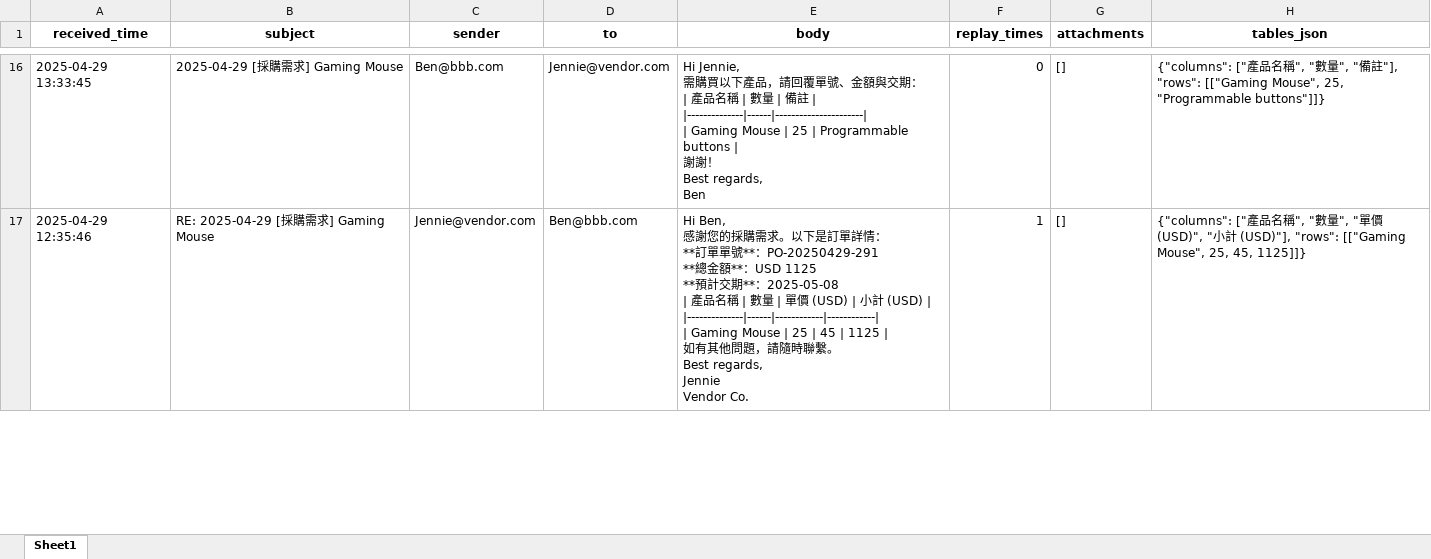
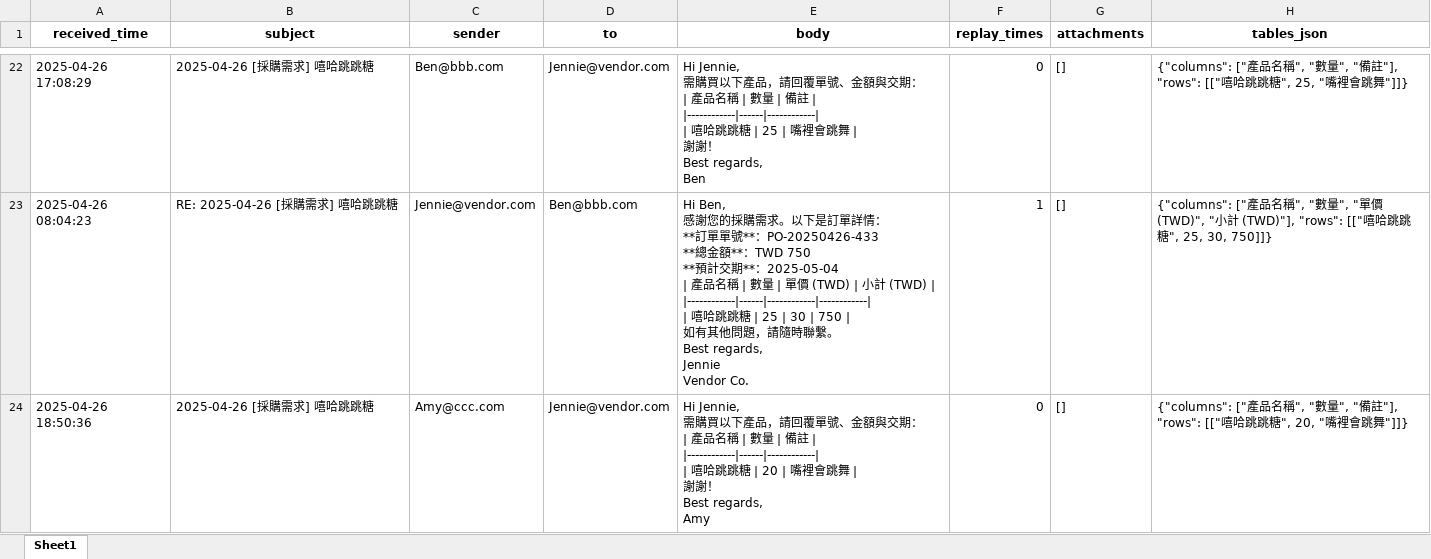
Before and after one commit to MorleyCheng/Email-Order-Chatbot, an Excel workbook: email_data.xlsx, sheet Sheet1, drawn as a sheet; only a part is shown, gaps mark what is left out; values as stored, in another font and other column widths than the file's, no borders; addresses are those after the commit; ↵ is a line break in a cell; the diff covers the shown part only; the diff names each change by its address in the sheet, - before the commit and + after, or states it on an @@ line.

```diff
--- a/email_data.xlsx (sheet Sheet1)
+++ b/email_data.xlsx (sheet Sheet1)
-A22 (received_time): 2025-04-29 13:33:45
+A22 (received_time): 2025-04-26 17:08:29
-B22 (subject): 2025-04-29 [採購需求] Gaming Mouse
+B22 (subject): 2025-04-26 [採購需求] 嘻哈跳跳糖
-E22 (body): …| ↵ |--------------|------|----------------------| ↵ | Gaming Mouse | 25 | Programmable buttons | ↵ 謝…
+E22 (body): …| ↵ |------------|------|------------| ↵ | 嘻哈跳跳糖 | 25 | 嘴裡會跳舞 | ↵ 謝…
-H22 (tables_json): …"], "rows": [["Gaming Mouse", 25, "Programmable buttons"]]}
+H22 (tables_json): …"], "rows": [["嘻哈跳跳糖", 25, "嘴裡會跳舞"]]}
-A23 (received_time): 2025-04-29 12:35:46
+A23 (received_time): 2025-04-26 08:04:23
-B23 (subject): RE: 2025-04-29 [採購需求] Gaming Mouse
+B23 (subject): RE: 2025-04-26 [採購需求] 嘻哈跳跳糖
-E23 (body): …**：PO-20250429-291 ↵ **總金額**：USD 1125 ↵ **預計交期**：2025-05-08 ↵ | 產品名稱 | 數量 | 單價 (USD) | 小計 (USD) | ↵ |--------------|------|------------|------------| ↵ | Gaming Mouse | 25 | 45 | 1125 | ↵ 如…
+E23 (body): …**：PO-20250426-433 ↵ **總金額**：TWD 750 ↵ **預計交期**：2025-05-04 ↵ | 產品名稱 | 數量 | 單價 (TWD) | 小計 (TWD) | ↵ |------------|------|------------|------------| ↵ | 嘻哈跳跳糖 | 25 | 30 | 750 | ↵ 如…
-H23 (tables_json): …價 (USD)", "小計 (USD)"], "rows": [["Gaming Mouse", 25, 45, 1125]]}
+H23 (tables_json): …價 (TWD)", "小計 (TWD)"], "rows": [["嘻哈跳跳糖", 25, 30, 750]]}
+row 24: 2025-04-26 18:50:36 | 2025-04-26 [採購需求] 嘻哈跳跳糖 | Amy@ccc.com | Jennie@vendor.com | Hi Jennie, ↵ 需購買以下產品，請回覆單號、金額與交期： ↵ | 產品名稱 | 數量 | 備註 | ↵ |------------|------|------------| ↵ | 嘻哈跳跳糖 | 20 | 嘴裡會跳舞 | ↵ 謝謝！ ↵ Best regards, ↵ Amy | 0 | [] | {"columns": ["產品名稱", "數量", "備註"], "rows": [["嘻哈跳跳糖", 20, "嘴裡會跳舞"]]}
```
Also changed, not shown: 19 added rows and 152 edited cells elsewhere in this sheet, 4 other files.
